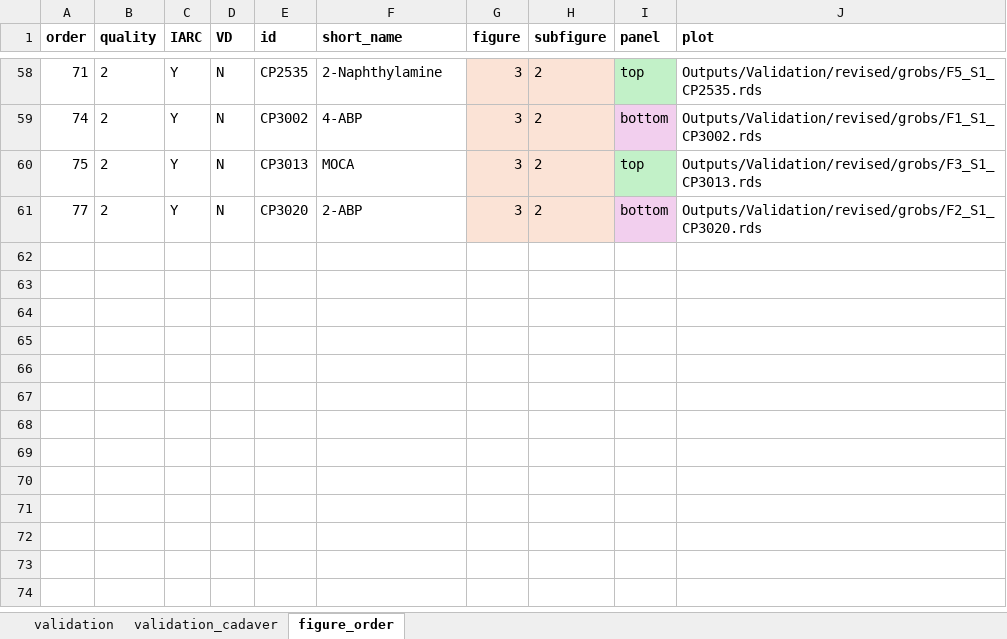
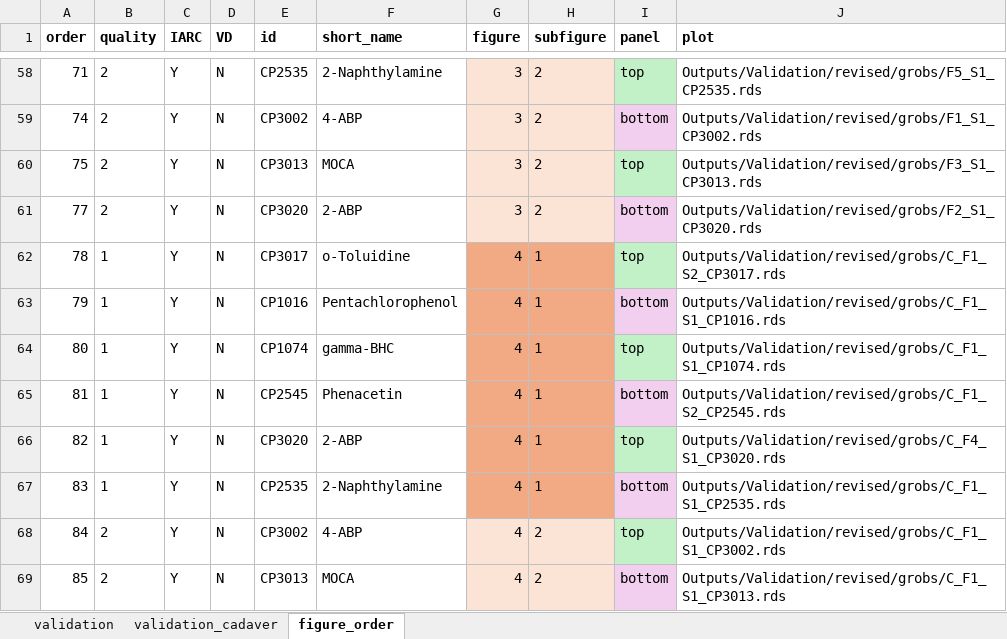
Before and after one commit to jdpreston30/thyroid-exposomics-2025, an Excel workbook: metadata_files/validation.xlsx, sheet figure_order, drawn as a sheet; only a part is shown, gaps mark what is left out; values as stored, in another font and other column widths than the file's, no borders; conditional formats not drawn; the diff names each change by its address in the sheet, - before the commit and + after, or states it on an @@ line.

Commit message:
kept writing validation stuff

```diff
--- a/metadata_files/validation.xlsx (sheet figure_order)
+++ b/metadata_files/validation.xlsx (sheet figure_order)
+row 62: 78 | 1 | Y | N | CP3017 | o-Toluidine | 4 | 1 | top | Outputs/Validation/revised/grobs/C_F1_S2_CP3017.rds
+row 63: 79 | 1 | Y | N | CP1016 | Pentachlorophenol | 4 | 1 | bottom | Outputs/Validation/revised/grobs/C_F1_S1_CP1016.rds
+row 64: 80 | 1 | Y | N | CP1074 | gamma-BHC | 4 | 1 | top | Outputs/Validation/revised/grobs/C_F1_S1_CP1074.rds
+row 65: 81 | 1 | Y | N | CP2545 | Phenacetin | 4 | 1 | bottom | Outputs/Validation/revised/grobs/C_F1_S2_CP2545.rds
+row 66: 82 | 1 | Y | N | CP3020 | 2-ABP | 4 | 1 | top | Outputs/Validation/revised/grobs/C_F4_S1_CP3020.rds
+row 67: 83 | 1 | Y | N | CP2535 | 2-Naphthylamine | 4 | 1 | bottom | Outputs/Validation/revised/grobs/C_F1_S1_CP2535.rds
+row 68: 84 | 2 | Y | N | CP3002 | 4-ABP | 4 | 2 | top | Outputs/Validation/revised/grobs/C_F1_S1_CP3002.rds
+row 69: 85 | 2 | Y | N | CP3013 | MOCA | 4 | 2 | bottom | Outputs/Validation/revised/grobs/C_F1_S1_CP3013.rds
```
Also changed, not shown: sheet validation_cadaver, sheet validation, 19 other files.
